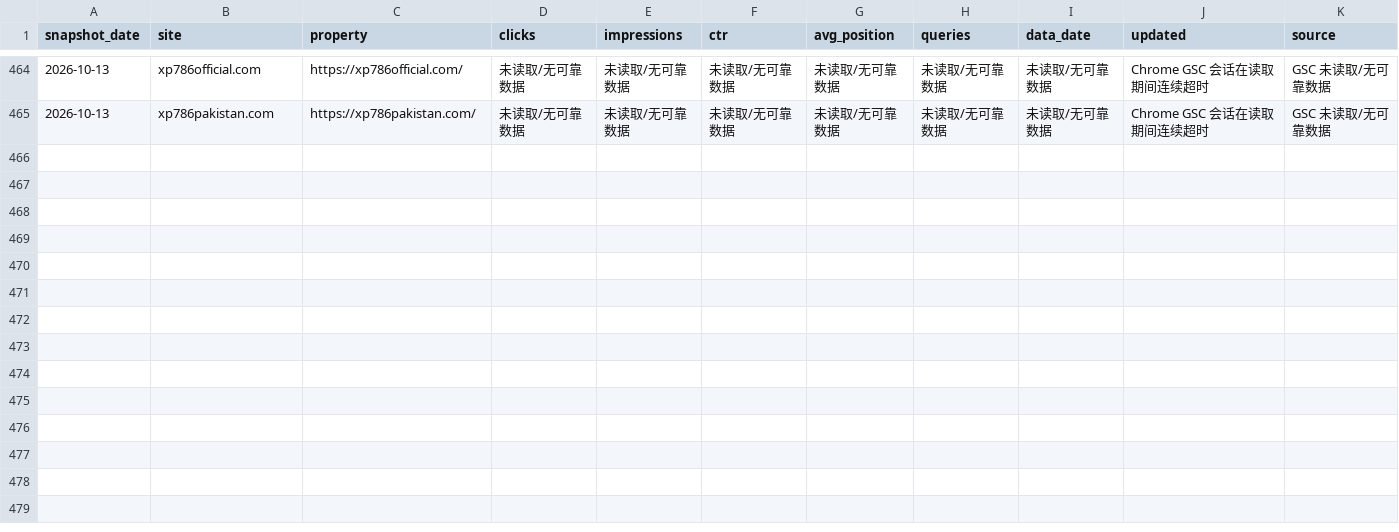
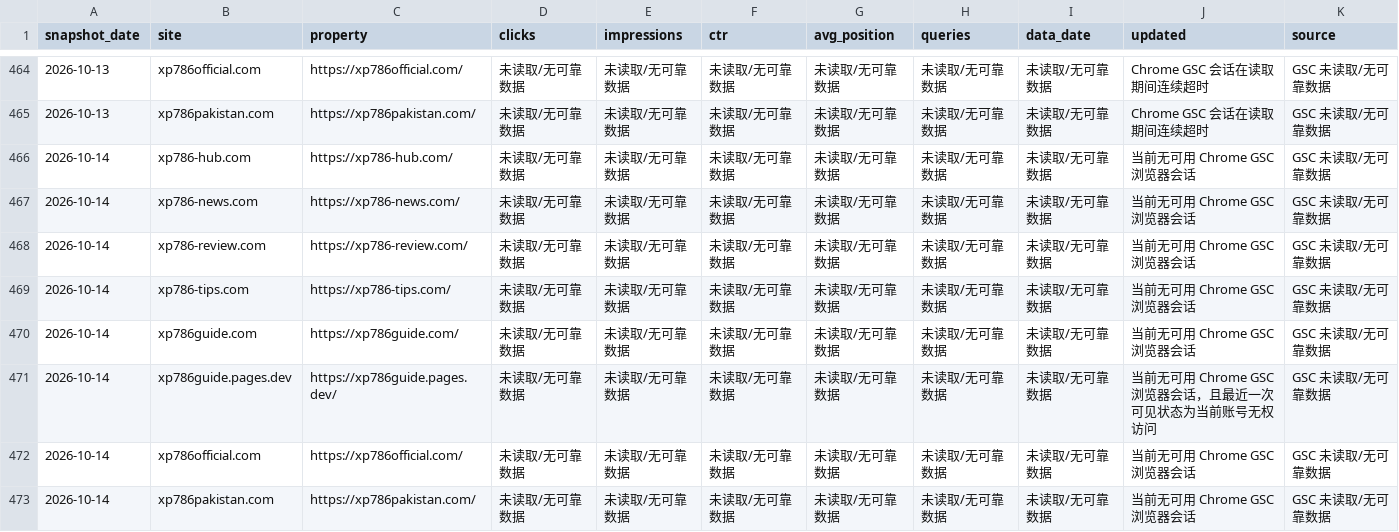
Before and after one commit to liu061199-ship-it/bulk-site-factory, a CSV file: output/gsc-daily-cumulative.csv, drawn as a sheet; only a part is shown, gaps mark what is left out; the diff names each change by its address in the sheet, - before the commit and + after, or states it on an @@ line.

```diff
--- a/output/gsc-daily-cumulative.csv
+++ b/output/gsc-daily-cumulative.csv
+row 466: 2026-10-14 | xp786-hub.com | https://xp786-hub.com/ | 未读取/无可靠数据 | 未读取/无可靠数据 | 未读取/无可靠数据 | 未读取/无可靠数据 | 未读取/无可靠数据 | 未读取/无可靠数据 | 当前无可用 Chrome GSC 浏览器会话 | GSC 未读取/无可靠数据
+row 467: 2026-10-14 | xp786-news.com | https://xp786-news.com/ | 未读取/无可靠数据 | 未读取/无可靠数据 | 未读取/无可靠数据 | 未读取/无可靠数据 | 未读取/无可靠数据 | 未读取/无可靠数据 | 当前无可用 Chrome GSC 浏览器会话 | GSC 未读取/无可靠数据
+row 468: 2026-10-14 | xp786-review.com | https://xp786-review.com/ | 未读取/无可靠数据 | 未读取/无可靠数据 | 未读取/无可靠数据 | 未读取/无可靠数据 | 未读取/无可靠数据 | 未读取/无可靠数据 | 当前无可用 Chrome GSC 浏览器会话 | GSC 未读取/无可靠数据
+row 469: 2026-10-14 | xp786-tips.com | https://xp786-tips.com/ | 未读取/无可靠数据 | 未读取/无可靠数据 | 未读取/无可靠数据 | 未读取/无可靠数据 | 未读取/无可靠数据 | 未读取/无可靠数据 | 当前无可用 Chrome GSC 浏览器会话 | GSC 未读取/无可靠数据
+row 470: 2026-10-14 | xp786guide.com | https://xp786guide.com/ | 未读取/无可靠数据 | 未读取/无可靠数据 | 未读取/无可靠数据 | 未读取/无可靠数据 | 未读取/无可靠数据 | 未读取/无可靠数据 | 当前无可用 Chrome GSC 浏览器会话 | GSC 未读取/无可靠数据
+row 471: 2026-10-14 | xp786guide.pages.dev | https://xp786guide.pages.dev/ | 未读取/无可靠数据 | 未读取/无可靠数据 | 未读取/无可靠数据 | 未读取/无可靠数据 | 未读取/无可靠数据 | 未读取/无可靠数据 | 当前无可用 Chrome GSC 浏览器会话，且最近一次可见状态为当前账号无权访问 | GSC 未读取/无可靠数据
+row 472: 2026-10-14 | xp786official.com | https://xp786official.com/ | 未读取/无可靠数据 | 未读取/无可靠数据 | 未读取/无可靠数据 | 未读取/无可靠数据 | 未读取/无可靠数据 | 未读取/无可靠数据 | 当前无可用 Chrome GSC 浏览器会话 | GSC 未读取/无可靠数据
+row 473: 2026-10-14 | xp786pakistan.com | https://xp786pakistan.com/ | 未读取/无可靠数据 | 未读取/无可靠数据 | 未读取/无可靠数据 | 未读取/无可靠数据 | 未读取/无可靠数据 | 未读取/无可靠数据 | 当前无可用 Chrome GSC 浏览器会话 | GSC 未读取/无可靠数据
```
Also changed, not shown: 1 other file.
